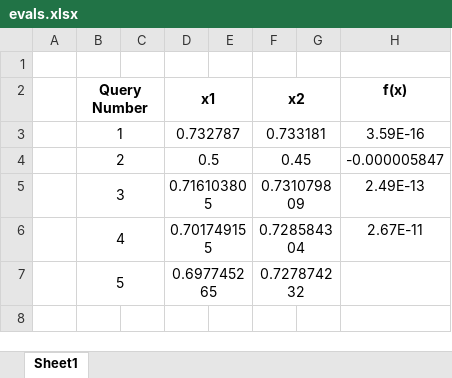
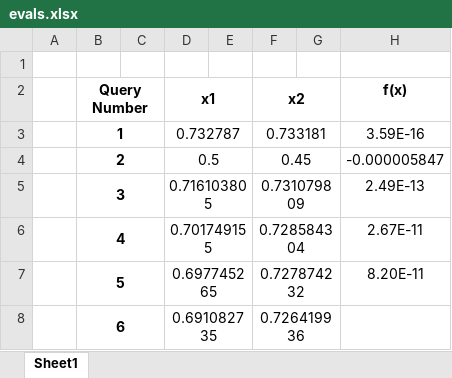
Before and after one commit to prithvi-ramrucha/Capstone-Project, an Excel workbook: Function 1/evals.xlsx, sheet Sheet1, drawn as a sheet; values as stored, in another font and other column widths than the file's, no borders; the diff names each change by its address in the sheet, - before the commit and + after, or states it on an @@ line.

```diff
--- a/Function 1/evals.xlsx (sheet Sheet1)
+++ b/Function 1/evals.xlsx (sheet Sheet1)
-B3:B7 bold: off
+B3:B7 bold: on
-H7 (f(x)): (empty)
+H7 (f(x)): 8.20E-11
+row 8:  | 6 |  | 0.691082735 |  | 0.726419936
```
Also changed, not shown: Function 4/evals.xlsx, Function 5/evals.xlsx, 27 other files.
